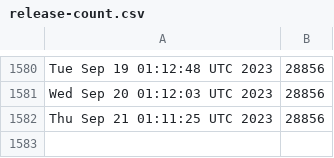
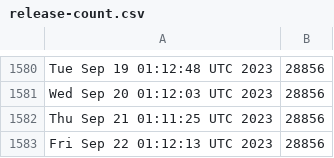
Before and after one commit to kgilmer/ghactions, a CSV file: release-count.csv, drawn as a sheet; only a part is shown, gaps mark what is left out; the diff names each change by its address in the sheet, - before the commit and + after, or states it on an @@ line.

```diff
--- a/release-count.csv
+++ b/release-count.csv
+row 1583: Fri Sep 22 01:12:13 UTC 2023 | 28856
```
Also changed, not shown: iso-release-count.csv.
